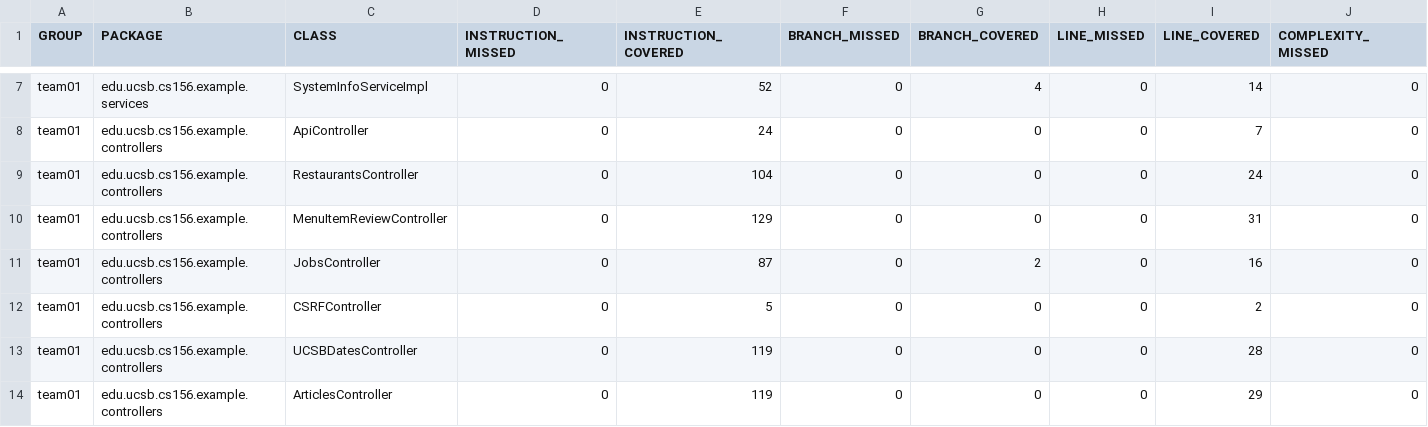
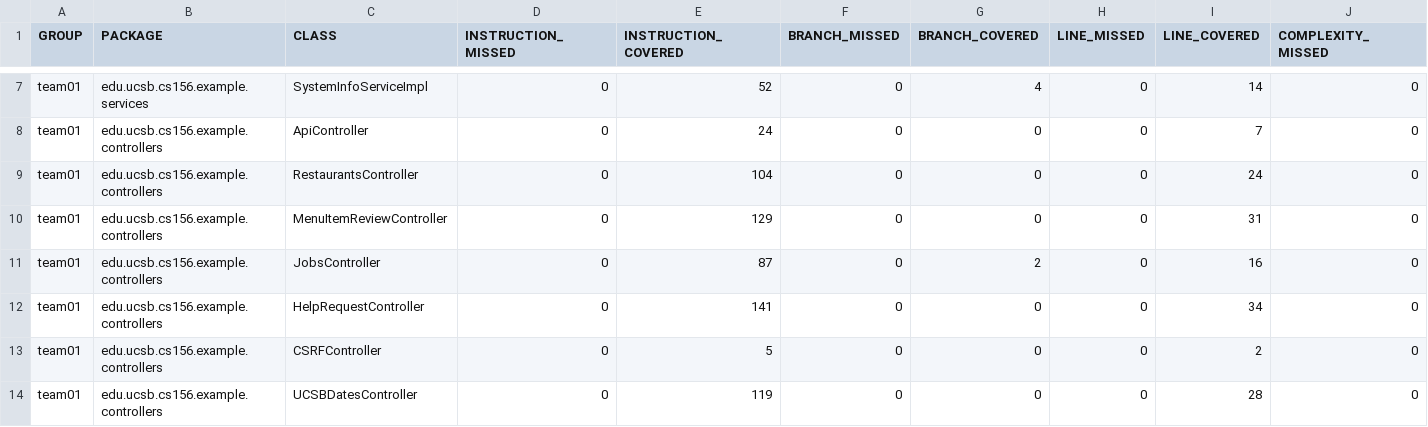
Before and after one commit to ucsb-cs156-f25/team02-f25-03, a CSV file: jacoco/jacoco.csv, drawn as a sheet; only a part is shown, gaps mark what is left out; the shorter side is filled out with more unchanged rows; rows hold the shown columns only; the diff names each change by its address in the sheet, - before the commit and + after, or states it on an @@ line.

Commit message:
Deploying to gh-pages from @ ucsb-cs156-f25/team02-f25-03@d27fb39cc0c6bfce12c1b4d0d8314beb96c406c8 🚀

```diff
--- a/jacoco/jacoco.csv
+++ b/jacoco/jacoco.csv
+row 12: team01 | edu.ucsb.cs156.example.controllers | HelpRequestController | 0 | 141 | 0 | 0 | 0 | 34 | 0
```
Also changed, not shown: 7 other files.
